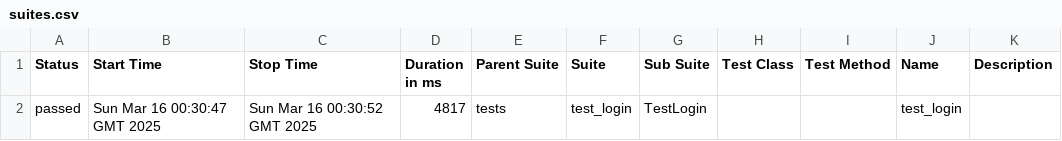
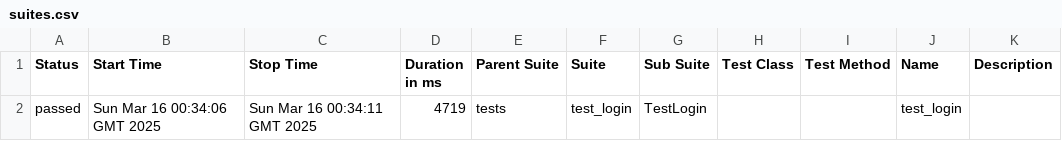
Before and after one commit to TimtestQA/Practice_orange, a CSV file: data/suites.csv, drawn as a sheet.

```diff
--- a/data/suites.csv
+++ b/data/suites.csv
@@ -1,2 +1,2 @@
 "Status","Start Time","Stop Time","Duration in ms","Parent Suite","Suite","Sub Suite","Test Class","Test Method","Name","Description"
-"passed","Sun Mar 16 00:30:47 GMT 2025","Sun Mar 16 00:30:52 GMT 2025","4817","tests","test_login","TestLogin","","","test_login",""
+"passed","Sun Mar 16 00:34:06 GMT 2025","Sun Mar 16 00:34:11 GMT 2025","4719","tests","test_login","TestLogin","","","test_login",""
```
Also changed, not shown: 14 other files.
